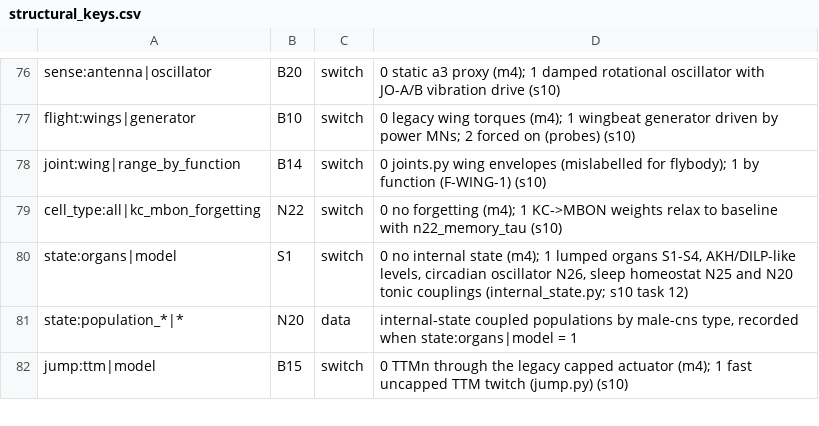
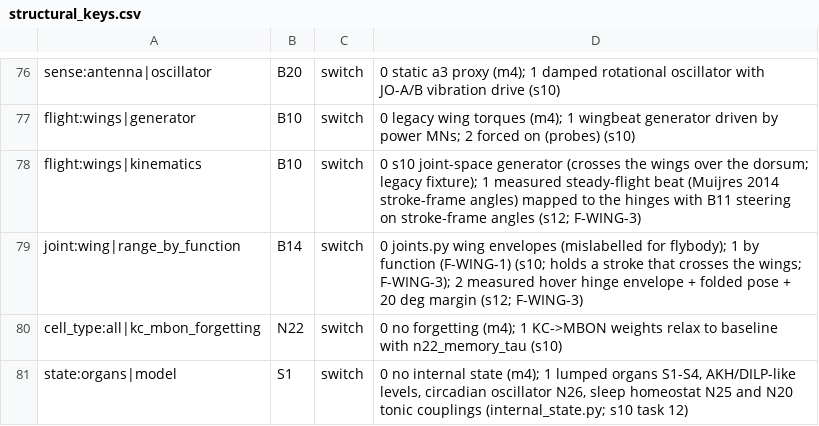
Before and after one commit to bengreff/fly-emulation, a CSV file: data/model/structural_keys.csv, drawn as a sheet; only a part is shown, gaps mark what is left out; the shorter side is filled out with more unchanged rows.

```diff
--- a/data/model/structural_keys.csv
+++ b/data/model/structural_keys.csv
@@ -77,3 +77,4 @@ sense:antenna|oscillator,B20,switch,0 static a3 proxy (m4); 1 damped rotational
 flight:wings|generator,B10,switch,0 legacy wing torques (m4); 1 wingbeat generator driven by power MNs; 2 forced on (probes) (s10)
-joint:wing|range_by_function,B14,switch,0 joints.py wing envelopes (mislabelled for flybody); 1 by function (F-WING-1) (s10)
+flight:wings|kinematics,B10,switch,0 s10 joint-space generator (crosses the wings over the dorsum; legacy fixture); 1 measured steady-flight beat (Muijres 2014 stroke-frame angles) mapped to the hinges with B11 steering on stroke-frame angles (s12; F-WING-3)
+joint:wing|range_by_function,B14,switch,0 joints.py wing envelopes (mislabelled for flybody); 1 by function (F-WING-1) (s10; holds a stroke that crosses the wings; F-WING-3); 2 measured hover hinge envelope + folded pose + 20 deg margin (s12; F-WING-3)
 cell_type:all|kc_mbon_forgetting,N22,switch,0 no forgetting (m4); 1 KC->MBON weights relax to baseline with n22_memory_tau (s10)
```
Also changed, not shown: 14 other files.
